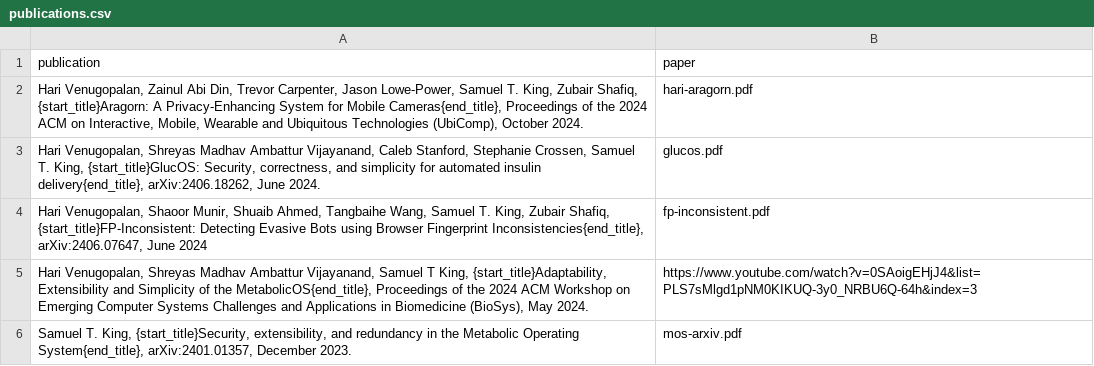
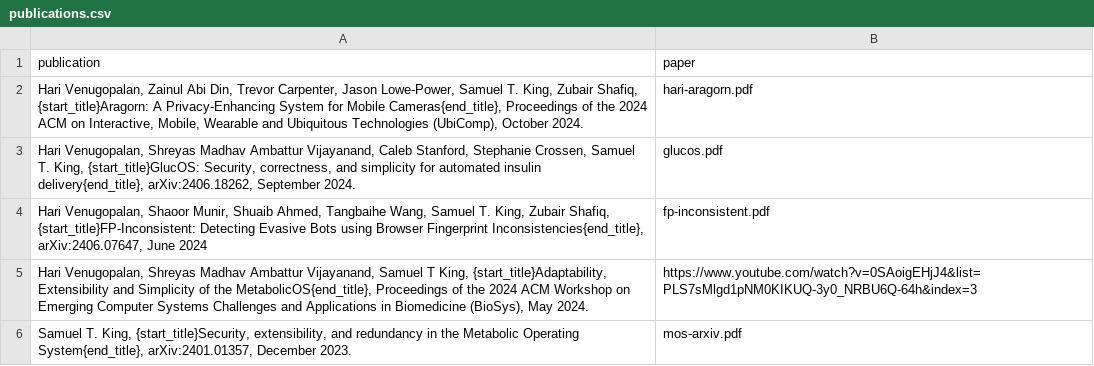
Before and after one commit to kingst/kingst-ucdavis, a CSV file: home/publications.csv, drawn as a sheet; only a part is shown.

Commit message:
fix publication date

```diff
--- a/home/publications.csv
+++ b/home/publications.csv
@@ -2,3 +2,3 @@ publication,paper
 "Hari Venugopalan, Zainul Abi Din, Trevor Carpenter, Jason Lowe-Power, Samuel T. King, Zubair Shafiq, {start_title}Aragorn: A Privacy-Enhancing System for Mobile Cameras{end_title}, Proceedings of the 2024 ACM on Interactive, Mobile, Wearable and Ubiquitous Technologies (UbiComp), October 2024.",hari-aragorn.pdf
-"Hari Venugopalan, Shreyas Madhav Ambattur Vijayanand, Caleb Stanford, Stephanie Crossen, Samuel T. King, {start_title}GlucOS: Security, correctness, and simplicity for automated insulin delivery{end_title}, arXiv:2406.18262, June 2024.",glucos.pdf
+"Hari Venugopalan, Shreyas Madhav Ambattur Vijayanand, Caleb Stanford, Stephanie Crossen, Samuel T. King, {start_title}GlucOS: Security, correctness, and simplicity for automated insulin delivery{end_title}, arXiv:2406.18262, September 2024.",glucos.pdf
 "Hari Venugopalan, Shaoor Munir, Shuaib Ahmed, Tangbaihe Wang, Samuel T. King, Zubair Shafiq, {start_title}FP-Inconsistent: Detecting Evasive Bots using Browser Fingerprint Inconsistencies{end_title}, arXiv:2406.07647, June 2024",fp-inconsistent.pdf
```
